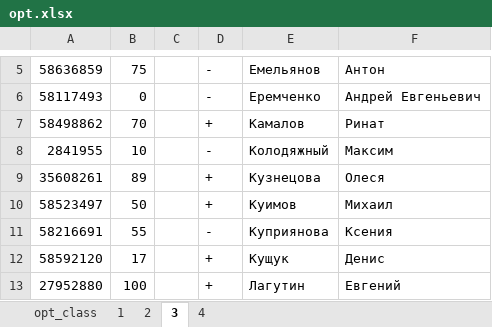
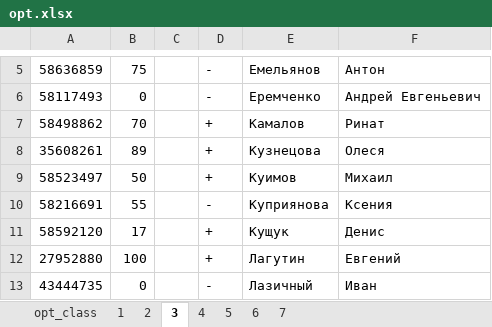
Before and after one commit to MerkulovDaniil/MerkulovDaniil.github.io, an Excel workbook: opt2019/files/opt.xlsx, sheet 3, drawn as a sheet; only a part is shown, gaps mark what is left out; the shorter side is filled out with more unchanged rows; values as stored, in another font and other column widths than the file's, no borders; the diff names each change by its address in the sheet, - before the commit and + after, or states it on an @@ line.

```diff
--- a/opt2019/files/opt.xlsx (sheet 3)
+++ b/opt2019/files/opt.xlsx (sheet 3)
+sheet tab: 5
+sheet tab: 6
+sheet tab: 7
-row 8: 2841955 | 10 |  | - | Колодяжный | Максим
```
Also changed, not shown: sheet opt_class, sheet 2, sheet 4, sheet 1, formulas that keep their value, 12 other files.
